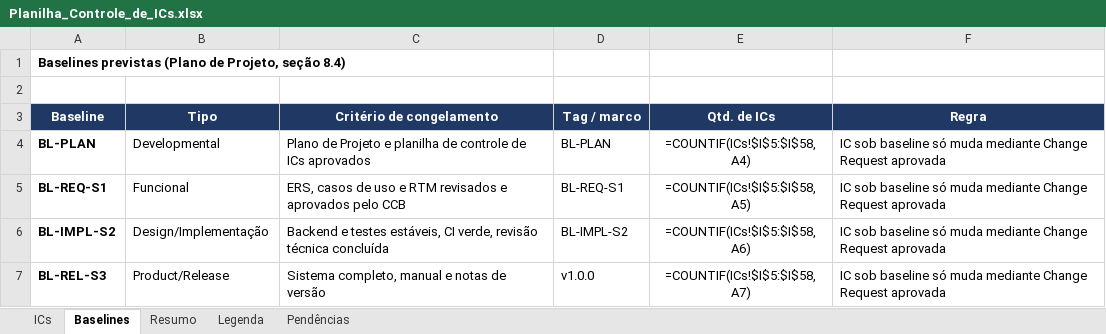
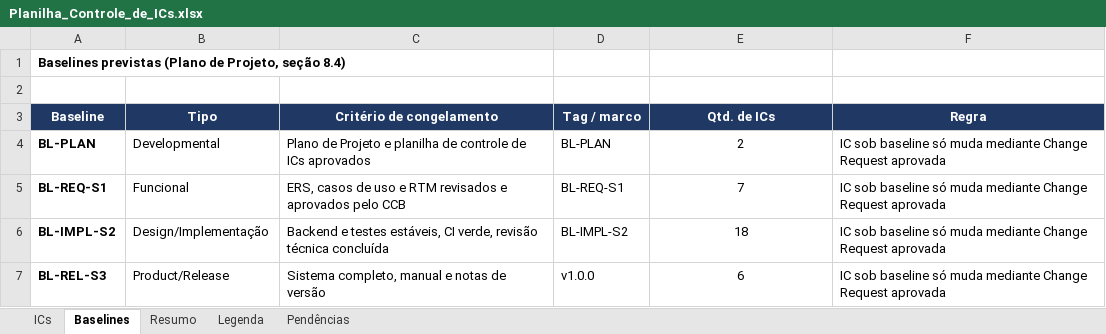
Before and after one commit to HugoHenryLms/GymManager, an Excel workbook: documentos/gerencia/Planilha_Controle_de_ICs.xlsx, sheet Baselines, drawn as a sheet; values as stored, in another font and other column widths than the file's, no borders; formulas without a stored value are shown as written; the diff names each change by its address in the sheet, - before the commit and + after, or states it on an @@ line.

```diff
--- a/documentos/gerencia/Planilha_Controle_de_ICs.xlsx (sheet Baselines)
+++ b/documentos/gerencia/Planilha_Controle_de_ICs.xlsx (sheet Baselines)
-E4 (Qtd. de ICs): =COUNTIF(ICs!$I$5:$I$58,A4)
+E4 (Qtd. de ICs): 2
-E5 (Qtd. de ICs): =COUNTIF(ICs!$I$5:$I$58,A5)
+E5 (Qtd. de ICs): 7
-E6 (Qtd. de ICs): =COUNTIF(ICs!$I$5:$I$58,A6)
+E6 (Qtd. de ICs): 18
-E7 (Qtd. de ICs): =COUNTIF(ICs!$I$5:$I$58,A7)
+E7 (Qtd. de ICs): 6
```
Also changed, not shown: sheet Resumo, sheet ICs, sheet Pendências.
